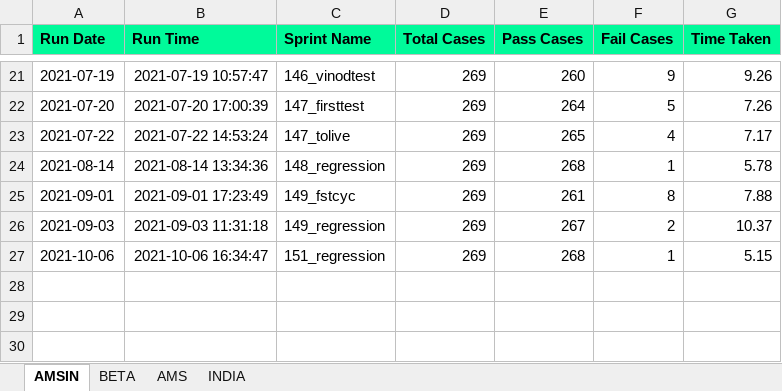
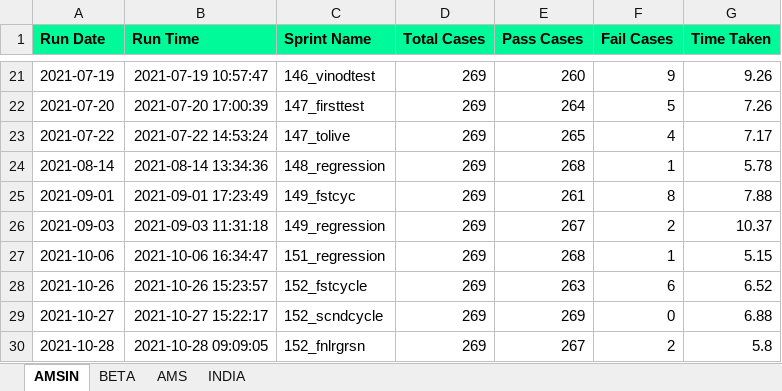
Before and after one commit to Vinod-E/POMdataDriven, an Excel workbook: Reports/Graph_Sprint_Data/E2E_REGRESSION_HISTORY_DATA.xlsx, sheet AMSIN, drawn as a sheet; only a part is shown, gaps mark what is left out; values as stored, in another font and other column widths than the file's, no borders; the diff names each change by its address in the sheet, - before the commit and + after, or states it on an @@ line.

```diff
--- a/Reports/Graph_Sprint_Data/E2E_REGRESSION_HISTORY_DATA.xlsx (sheet AMSIN)
+++ b/Reports/Graph_Sprint_Data/E2E_REGRESSION_HISTORY_DATA.xlsx (sheet AMSIN)
+row 28: 2021-10-26 | 2021-10-26 15:23:57 | 152_fstcycle | 269 | 263 | 6 | 6.52
+row 29: 2021-10-27 | 2021-10-27 15:22:17 | 152_scndcycle | 269 | 269 | 0 | 6.88
+row 30: 2021-10-28 | 2021-10-28 09:09:05 | 152_fnlrgrsn | 269 | 267 | 2 | 5.8
```
Also changed, not shown: sheet BETA, sheet AMS, Reports/Graph_Sprint_Data/HELP_DESK_QUERY_HISTORY_DATA.xlsx, Reports/Graph_Sprint_Data/LIVE_INTERVIEW_HISTORY_DATA.xlsx, 30 other files.
